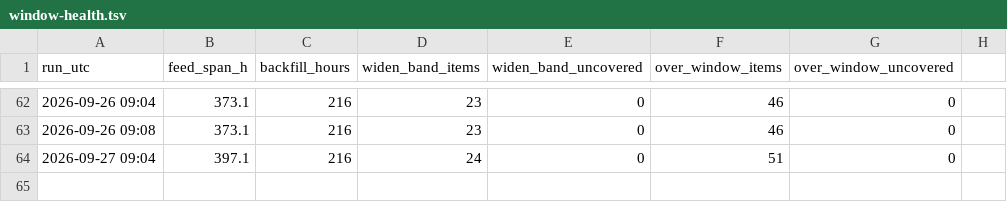
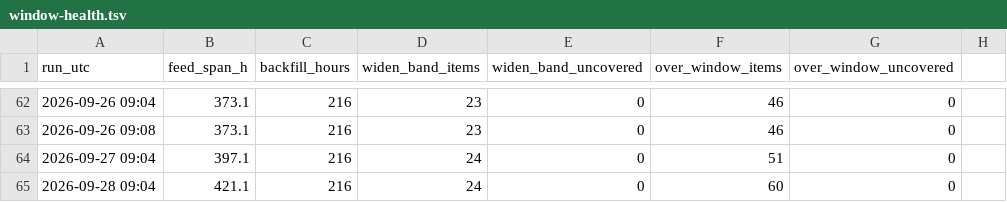
Before and after one commit to IanLiYi1996/personal-research-journal, a TSV file: aws-whats-new/window-health.tsv, drawn as a sheet; only a part is shown, gaps mark what is left out.

```diff
--- a/aws-whats-new/window-health.tsv
+++ b/aws-whats-new/window-health.tsv
@@ -64 +64,2 @@ run_utc	feed_span_h	backfill_hours	widen_band_items	widen_band_uncovered	over_wi
 2026-09-27 09:04	397.1	216	24	0	51	0
+2026-09-28 09:04	421.1	216	24	0	60	0
```
Also changed, not shown: ops/run-log.tsv, 2 other files.
